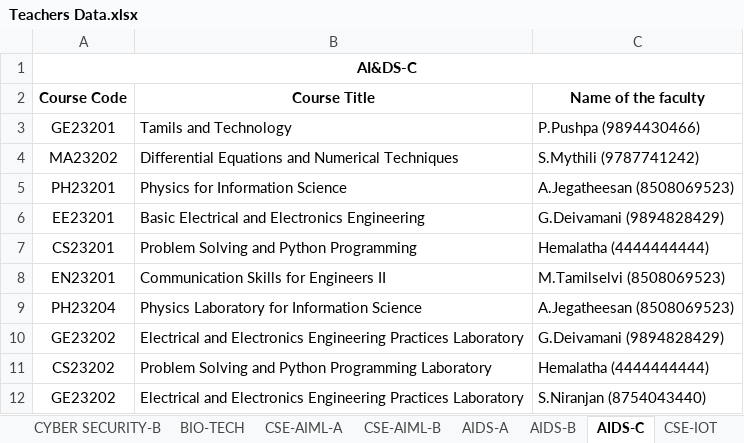
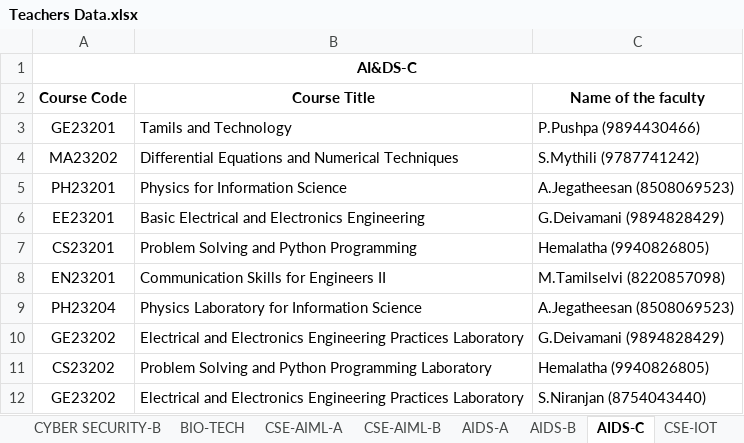
Before and after one commit to r-hariganesh6122/Attendence-Application, an Excel workbook: student-attendance/scripts/Teachers/Teachers Data.xlsx, sheet AIDS-C, drawn as a sheet; values as stored, in another font and other column widths than the file's, no borders; the diff names each change by its address in the sheet, - before the commit and + after, or states it on an @@ line.

```diff
--- a/student-attendance/scripts/Teachers/Teachers Data.xlsx (sheet AIDS-C)
+++ b/student-attendance/scripts/Teachers/Teachers Data.xlsx (sheet AIDS-C)
-C7 (Name of the faculty): Hemalatha (4444444444)
+C7 (Name of the faculty): Hemalatha (9940826805)
-C8 (Name of the faculty): M.Tamilselvi (8508069523)
+C8 (Name of the faculty): M.Tamilselvi (8220857098)
-C11 (Name of the faculty): Hemalatha (4444444444)
+C11 (Name of the faculty): Hemalatha (9940826805)
```
Also changed, not shown: sheet MCT, sheet IT-A, sheet IT-B, sheet AIDS-A, sheet AIDS-B, sheet IT-C, 9 more sheets, 1 other file.
